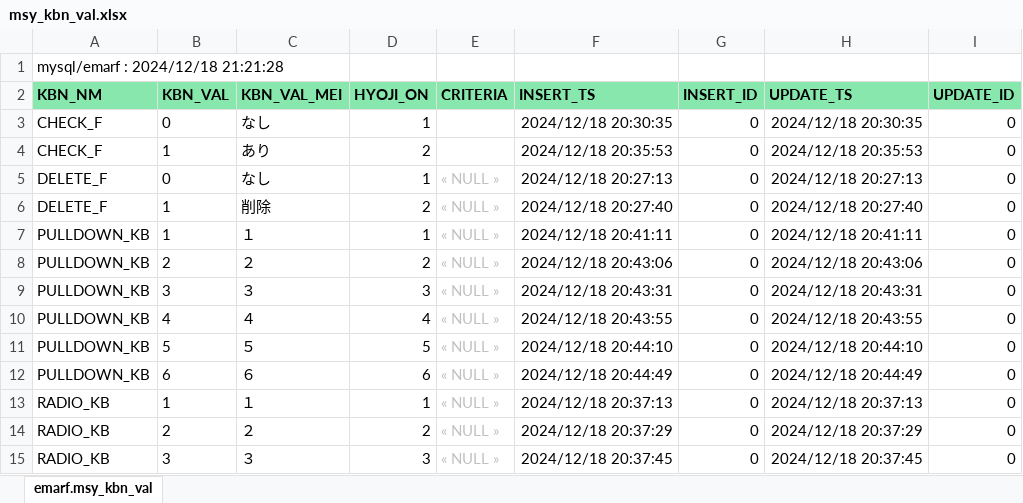
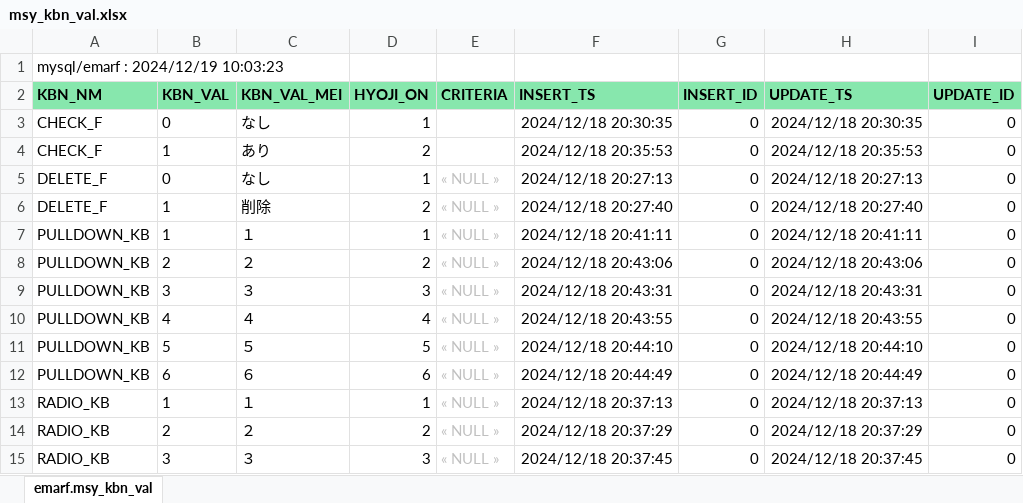
Before and after one commit to emarfkrow/exam, an Excel workbook: examcom/schema/mysql/msy_kbn_val.xlsx, sheet emarf.msy_kbn_val, drawn as a sheet; only a part is shown; values as stored, in another font and other column widths than the file's, no borders; the diff names each change by its address in the sheet, - before the commit and + after, or states it on an @@ line.

```diff
--- a/examcom/schema/mysql/msy_kbn_val.xlsx (sheet emarf.msy_kbn_val)
+++ b/examcom/schema/mysql/msy_kbn_val.xlsx (sheet emarf.msy_kbn_val)
-A1 (KBN_NM): mysql/emarf : 2024/12/18 21:21:28
+A1 (KBN_NM): mysql/emarf : 2024/12/19 10:03:23
```
Also changed, not shown: 31 other files.
